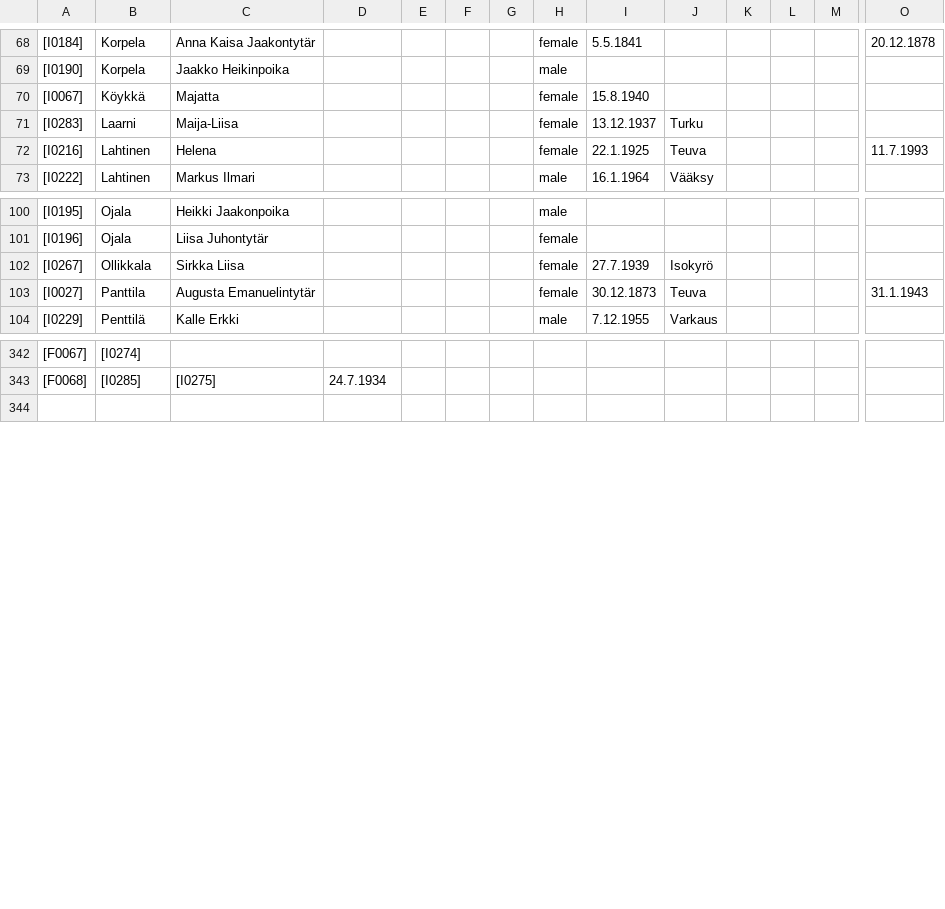
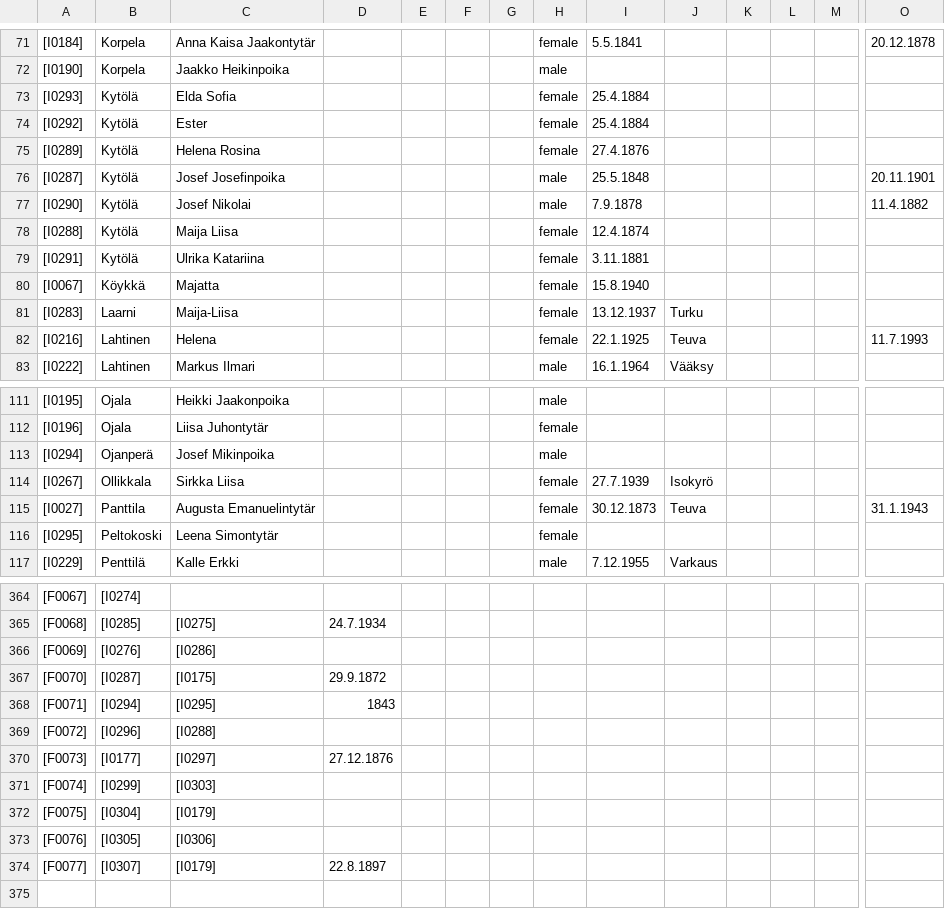
Before and after one commit to keskival/sukupuu, a CSV file: Tero_Keski-Valkama.csv, drawn as a sheet; only a part is shown, gaps mark what is left out; rows hold the shown columns only; the diff covers the shown part only; the diff names each change by its address in the sheet, - before the commit and + after, or states it on an @@ line.

```diff
--- a/Tero_Keski-Valkama.csv
+++ b/Tero_Keski-Valkama.csv
+row 73: [I0293] | Kytölä | Elda Sofia |  |  |  |  | female | 25.4.1884
+row 74: [I0292] | Kytölä | Ester |  |  |  |  | female | 25.4.1884
+row 75: [I0289] | Kytölä | Helena Rosina |  |  |  |  | female | 27.4.1876
+row 76: [I0287] | Kytölä | Josef Josefinpoika |  |  |  |  | male | 25.5.1848 |  |  |  |  | 20.11.1901
+row 77: [I0290] | Kytölä | Josef Nikolai |  |  |  |  | male | 7.9.1878 |  |  |  |  | 11.4.1882
+row 78: [I0288] | Kytölä | Maija Liisa |  |  |  |  | female | 12.4.1874
+row 79: [I0291] | Kytölä | Ulrika Katariina |  |  |  |  | female | 3.11.1881
+row 113: [I0294] | Ojanperä | Josef Mikinpoika |  |  |  |  | male
+row 116: [I0295] | Peltokoski | Leena Simontytär |  |  |  |  | female
+row 366: [F0069] | [I0276] | [I0286]
+row 367: [F0070] | [I0287] | [I0175] | 29.9.1872
+row 368: [F0071] | [I0294] | [I0295] | 1843
+row 369: [F0072] | [I0296] | [I0288]
+row 370: [F0073] | [I0177] | [I0297] | 27.12.1876
+row 371: [F0074] | [I0299] | [I0303]
+row 372: [F0075] | [I0304] | [I0179]
+row 373: [F0076] | [I0305] | [I0306]
+row 374: [F0077] | [I0307] | [I0179] | 22.8.1897
```
Also changed, not shown: 26 added rows elsewhere in this file, 4 other files.
